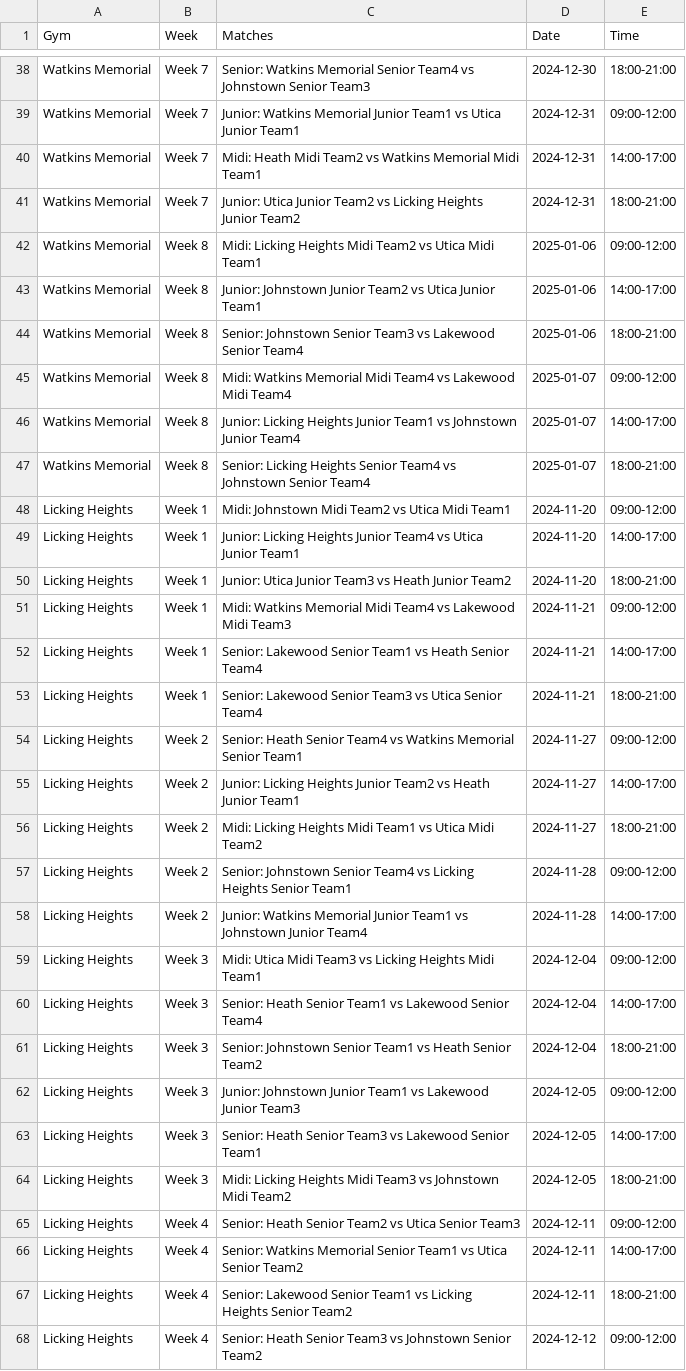
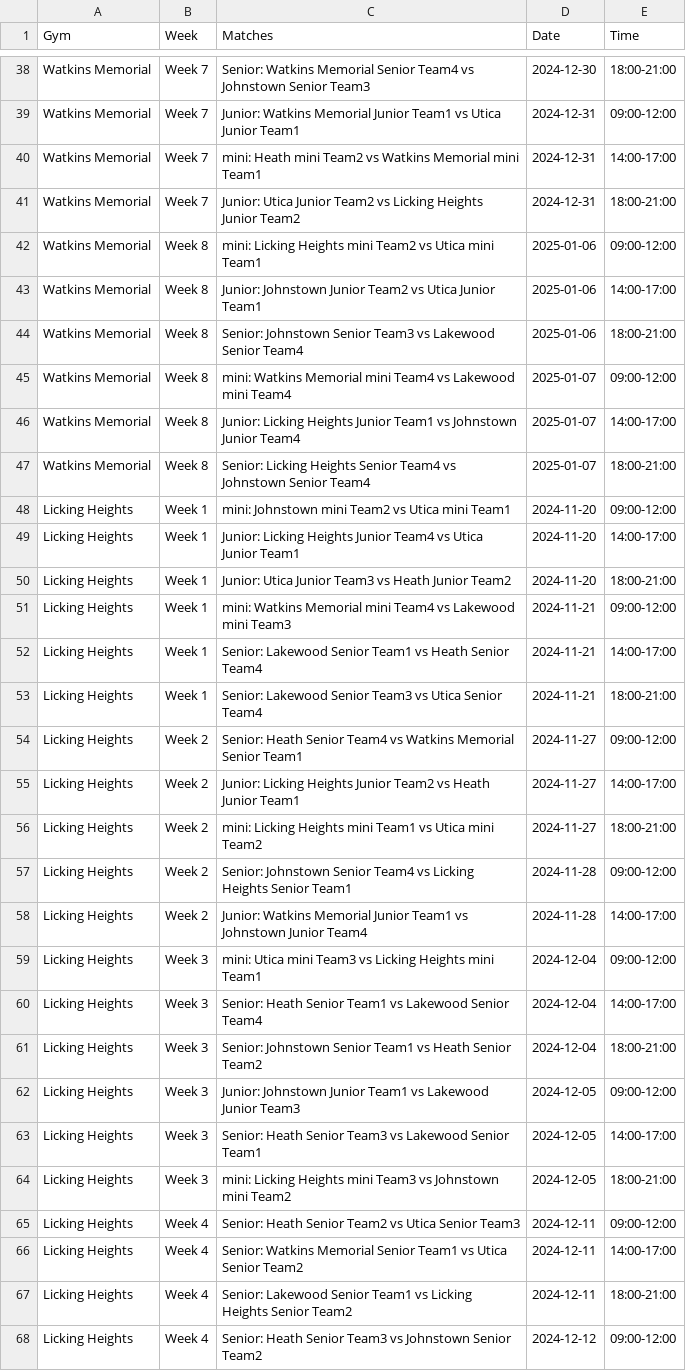
Before and after one commit to Denison-CS-349-Fall-2024/GameDay, a CSV file: backend/data/full_schedule.csv, drawn as a sheet; only a part is shown, gaps mark what is left out; the diff covers the shown part only.

```diff
--- a/backend/data/full_schedule.csv
+++ b/backend/data/full_schedule.csv
@@ -39,14 +39,14 @@ Watkins Memorial,Week 7,Senior: Watkins Memorial Senior Team4 vs Johnstown Senio
 Watkins Memorial,Week 7,Junior: Watkins Memorial Junior Team1 vs Utica Junior Team1,2024-12-31,09:00-12:00
-Watkins Memorial,Week 7,Midi: Heath Midi Team2 vs Watkins Memorial Midi Team1,2024-12-31,14:00-17:00
+Watkins Memorial,Week 7,mini: Heath mini Team2 vs Watkins Memorial mini Team1,2024-12-31,14:00-17:00
 Watkins Memorial,Week 7,Junior: Utica Junior Team2 vs Licking Heights Junior Team2,2024-12-31,18:00-21:00
-Watkins Memorial,Week 8,Midi: Licking Heights Midi Team2 vs Utica Midi Team1,2025-01-06,09:00-12:00
+Watkins Memorial,Week 8,mini: Licking Heights mini Team2 vs Utica mini Team1,2025-01-06,09:00-12:00
 Watkins Memorial,Week 8,Junior: Johnstown Junior Team2 vs Utica Junior Team1,2025-01-06,14:00-17:00
 Watkins Memorial,Week 8,Senior: Johnstown Senior Team3 vs Lakewood Senior Team4,2025-01-06,18:00-21:00
-Watkins Memorial,Week 8,Midi: Watkins Memorial Midi Team4 vs Lakewood Midi Team4,2025-01-07,09:00-12:00
+Watkins Memorial,Week 8,mini: Watkins Memorial mini Team4 vs Lakewood mini Team4,2025-01-07,09:00-12:00
 Watkins Memorial,Week 8,Junior: Licking Heights Junior Team1 vs Johnstown Junior Team4,2025-01-07,14:00-17:00
 Watkins Memorial,Week 8,Senior: Licking Heights Senior Team4 vs Johnstown Senior Team4,2025-01-07,18:00-21:00
-Licking Heights,Week 1,Midi: Johnstown Midi Team2 vs Utica Midi Team1,2024-11-20,09:00-12:00
+Licking Heights,Week 1,mini: Johnstown mini Team2 vs Utica mini Team1,2024-11-20,09:00-12:00
 Licking Heights,Week 1,Junior: Licking Heights Junior Team4 vs Utica Junior Team1,2024-11-20,14:00-17:00
 Licking Heights,Week 1,Junior: Utica Junior Team3 vs Heath Junior Team2,2024-11-20,18:00-21:00
-Licking Heights,Week 1,Midi: Watkins Memorial Midi Team4 vs Lakewood Midi Team3,2024-11-21,09:00-12:00
+Licking Heights,Week 1,mini: Watkins Memorial mini Team4 vs Lakewood mini Team3,2024-11-21,09:00-12:00
 Licking Heights,Week 1,Senior: Lakewood Senior Team1 vs Heath Senior Team4,2024-11-21,14:00-17:00
@@ -55,6 +55,6 @@ Licking Heights,Week 2,Senior: Heath Senior Team4 vs Watkins Memorial Senior Tea
 Licking Heights,Week 2,Junior: Licking Heights Junior Team2 vs Heath Junior Team1,2024-11-27,14:00-17:00
-Licking Heights,Week 2,Midi: Licking Heights Midi Team1 vs Utica Midi Team2,2024-11-27,18:00-21:00
+Licking Heights,Week 2,mini: Licking Heights mini Team1 vs Utica mini Team2,2024-11-27,18:00-21:00
 Licking Heights,Week 2,Senior: Johnstown Senior Team4 vs Licking Heights Senior Team1,2024-11-28,09:00-12:00
 Licking Heights,Week 2,Junior: Watkins Memorial Junior Team1 vs Johnstown Junior Team4,2024-11-28,14:00-17:00
-Licking Heights,Week 3,Midi: Utica Midi Team3 vs Licking Heights Midi Team1,2024-12-04,09:00-12:00
+Licking Heights,Week 3,mini: Utica mini Team3 vs Licking Heights mini Team1,2024-12-04,09:00-12:00
 Licking Heights,Week 3,Senior: Heath Senior Team1 vs Lakewood Senior Team4,2024-12-04,14:00-17:00
@@ -63,3 +63,3 @@ Licking Heights,Week 3,Junior: Johnstown Junior Team1 vs Lakewood Junior Team3,2
 Licking Heights,Week 3,Senior: Heath Senior Team3 vs Lakewood Senior Team1,2024-12-05,14:00-17:00
-Licking Heights,Week 3,Midi: Licking Heights Midi Team3 vs Johnstown Midi Team2,2024-12-05,18:00-21:00
+Licking Heights,Week 3,mini: Licking Heights mini Team3 vs Johnstown mini Team2,2024-12-05,18:00-21:00
 Licking Heights,Week 4,Senior: Heath Senior Team2 vs Utica Senior Team3,2024-12-11,09:00-12:00
```
Also changed, not shown: 85 edited cells elsewhere in this file, backend/data/gym_calendar_schedule.csv, 1 other file.
